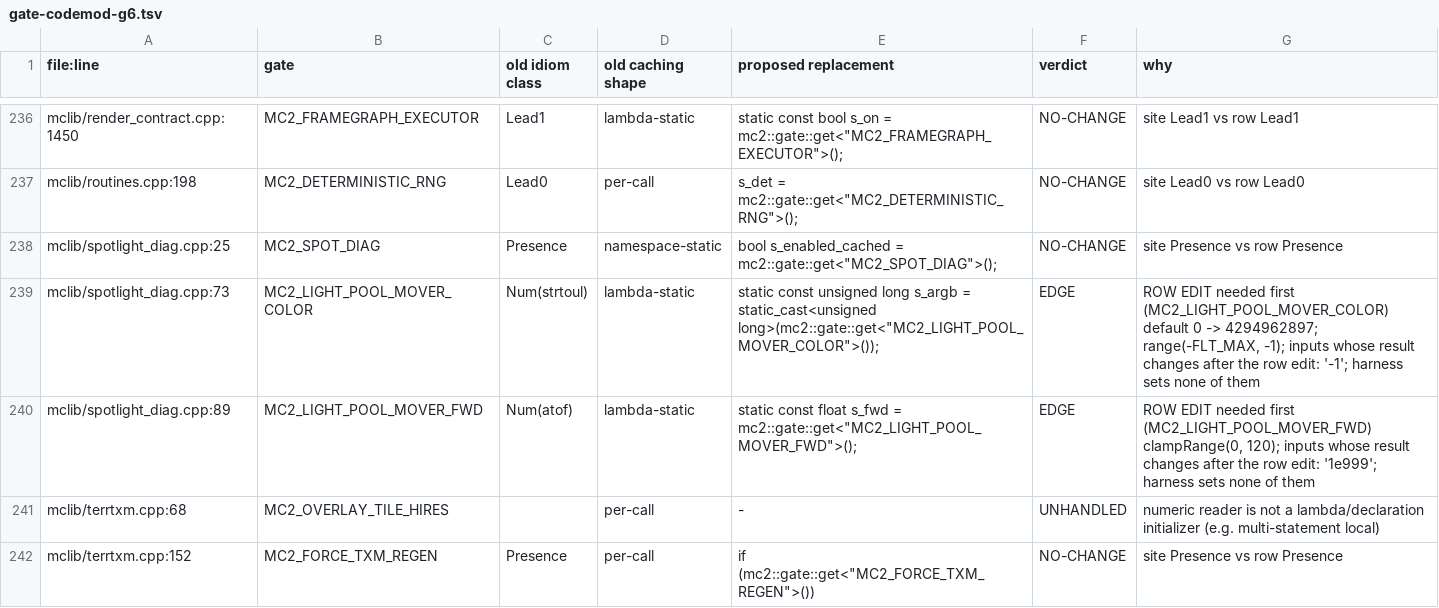
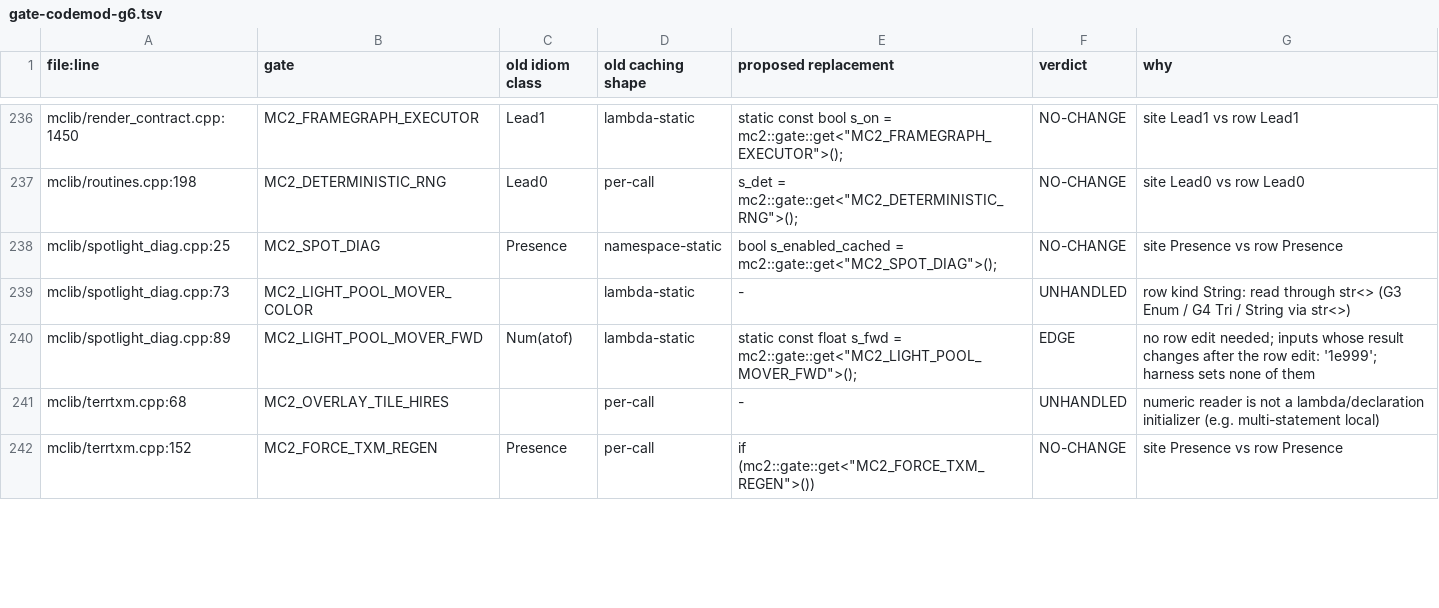
Before and after one commit to ThranduilsRing/mc2-opengl-remastered, a TSV file: docs/gate-codemod-g6.tsv, drawn as a sheet; only a part is shown, gaps mark what is left out; the diff covers the shown part only.

```diff
--- a/docs/gate-codemod-g6.tsv
+++ b/docs/gate-codemod-g6.tsv
@@ -238,4 +238,4 @@ mclib/routines.cpp:198	MC2_DETERMINISTIC_RNG	Lead0	per-call	s_det = mc2::gate::g
 mclib/spotlight_diag.cpp:25	MC2_SPOT_DIAG	Presence	namespace-static	bool s_enabled_cached = mc2::gate::get<"MC2_SPOT_DIAG">();	NO-CHANGE	site Presence vs row Presence
-mclib/spotlight_diag.cpp:73	MC2_LIGHT_POOL_MOVER_COLOR	Num(strtoul)	lambda-static	static const unsigned long s_argb = static_cast<unsigned long>(mc2::gate::get<"MC2_LIGHT_POOL_MOVER_COLOR">());	EDGE	ROW EDIT needed first (MC2_LIGHT_POOL_MOVER_COLOR) default 0 -> 4294962897; range(-FLT_MAX, -1); inputs whose result changes after the row edit: '-1'; harness sets none of them
-mclib/spotlight_diag.cpp:89	MC2_LIGHT_POOL_MOVER_FWD	Num(atof)	lambda-static	static const float s_fwd = mc2::gate::get<"MC2_LIGHT_POOL_MOVER_FWD">();	EDGE	ROW EDIT needed first (MC2_LIGHT_POOL_MOVER_FWD) clampRange(0, 120); inputs whose result changes after the row edit: '1e999'; harness sets none of them
+mclib/spotlight_diag.cpp:73	MC2_LIGHT_POOL_MOVER_COLOR		lambda-static	-	UNHANDLED	row kind String: read through str<> (G3 Enum / G4 Tri / String via str<>)
+mclib/spotlight_diag.cpp:89	MC2_LIGHT_POOL_MOVER_FWD	Num(atof)	lambda-static	static const float s_fwd = mc2::gate::get<"MC2_LIGHT_POOL_MOVER_FWD">();	EDGE	no row edit needed; inputs whose result changes after the row edit: '1e999'; harness sets none of them
 mclib/terrtxm.cpp:68	MC2_OVERLAY_TILE_HIRES		per-call	-	UNHANDLED	numeric reader is not a lambda/declaration initializer (e.g. multi-statement local)
```
Also changed, not shown: 5 edited cells elsewhere in this file, 1 other file.
